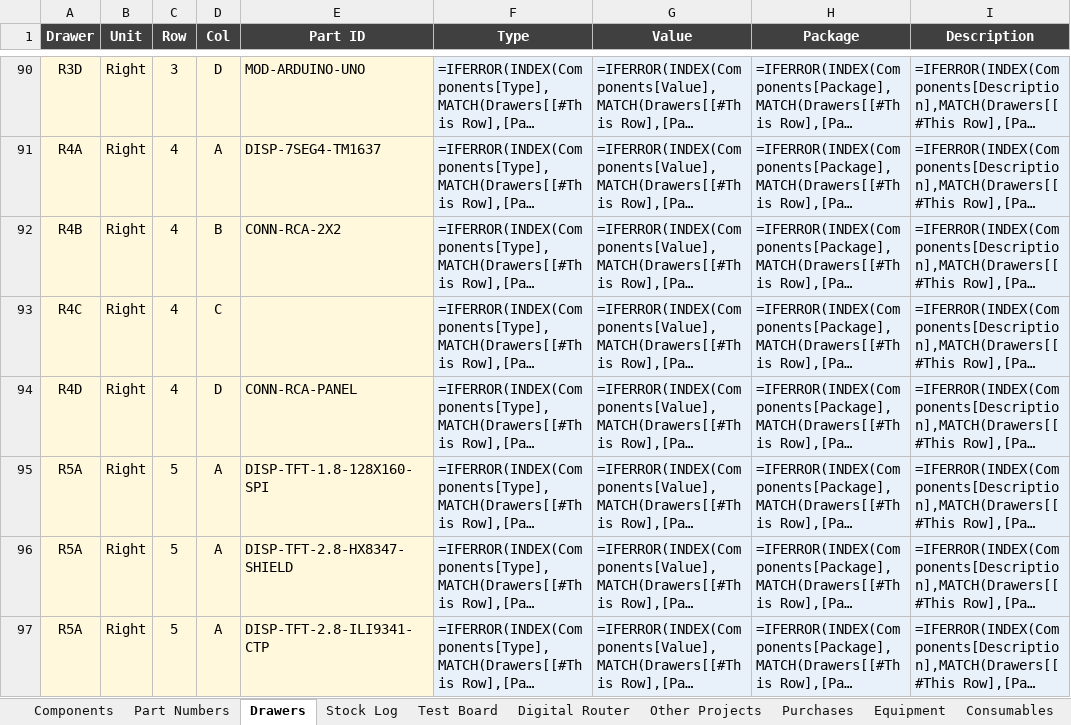
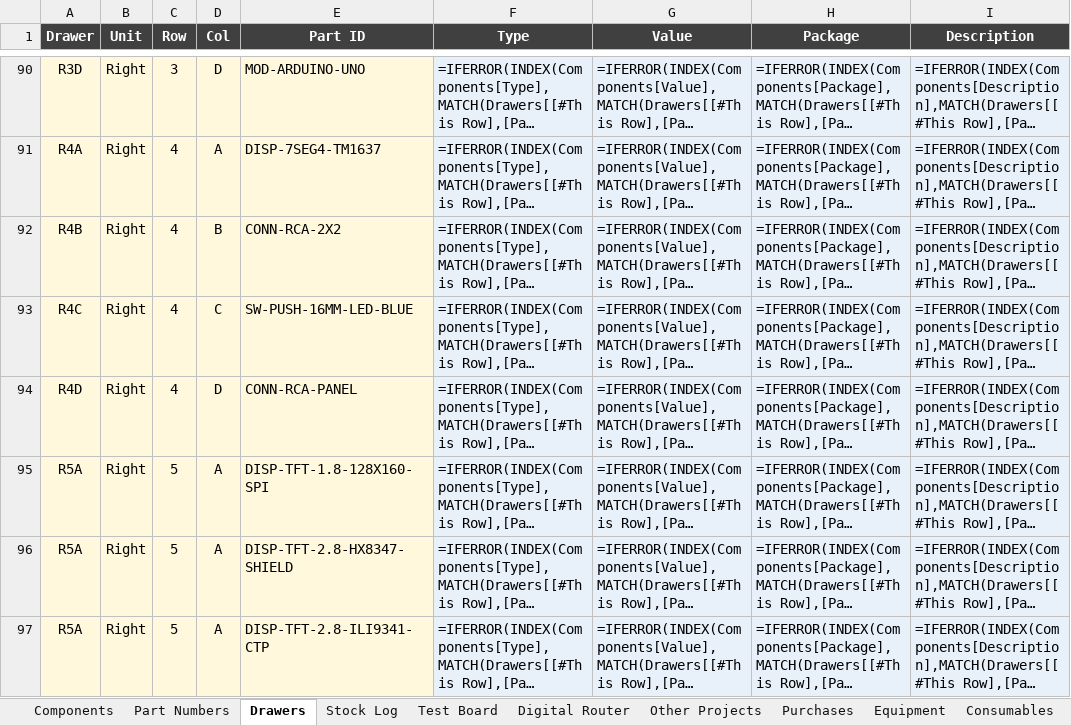
Before and after one commit to calris/Inventory, an Excel workbook: parts-inventory.xlsx, sheet Drawers, drawn as a sheet; only a part is shown, gaps mark what is left out; long unchanged cells end in …; values as stored, in another font and other column widths than the file's, no borders; formulas without a stored value are shown as written; conditional formats and table styles not drawn; the diff names each change by its address in the sheet, - before the commit and + after, or states it on an @@ line.

```diff
--- a/parts-inventory.xlsx (sheet Drawers)
+++ b/parts-inventory.xlsx (sheet Drawers)
-E93 (Part ID): (empty)
+E93 (Part ID): SW-PUSH-16MM-LED-BLUE
```
Also changed, not shown: sheet Other Projects.
